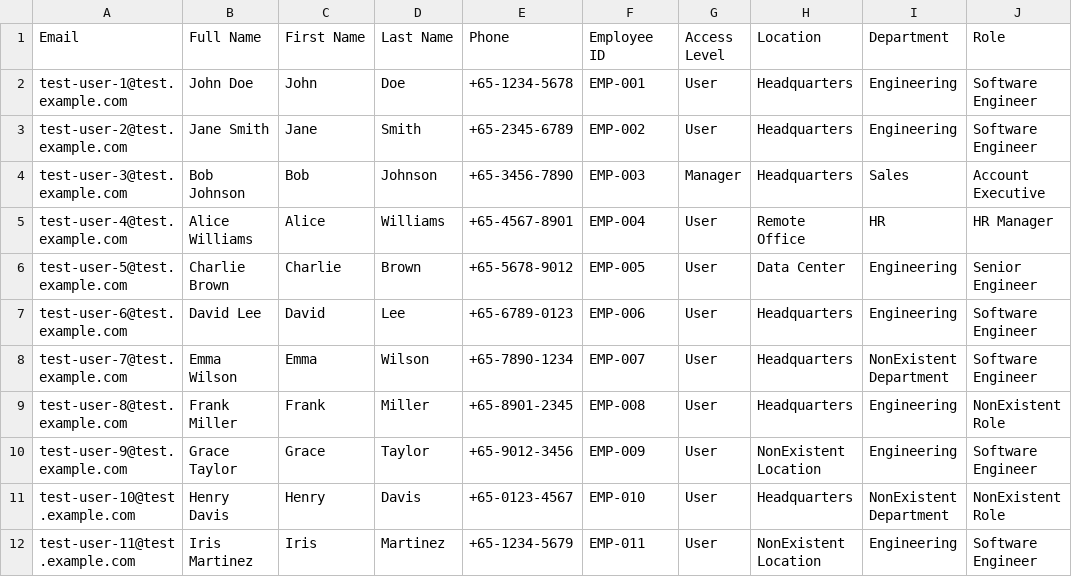
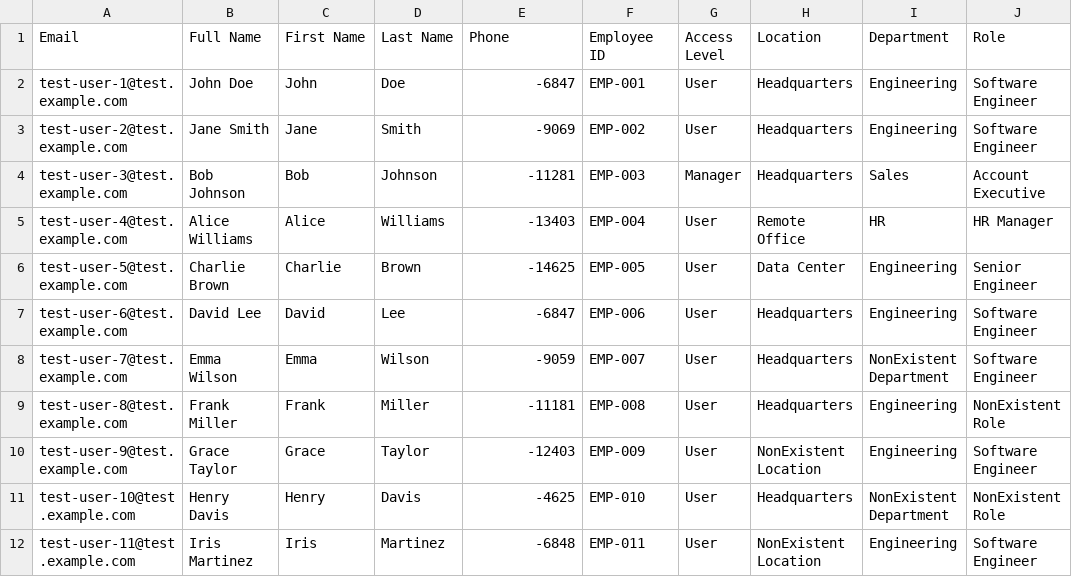
Before and after one commit to kahuna-rayn/staysecure-deploy, a CSV file: test-users-import.csv, drawn as a sheet; only a part is shown; the diff covers the shown part only; the diff names each change by its address in the sheet, - before the commit and + after, or states it on an @@ line.

```diff
--- a/test-users-import.csv
+++ b/test-users-import.csv
-E2 (Phone): +65-1234-5678
+E2 (Phone): -6847
-E3 (Phone): +65-2345-6789
+E3 (Phone): -9069
-E4 (Phone): +65-3456-7890
+E4 (Phone): -11281
-E5 (Phone): +65-4567-8901
+E5 (Phone): -13403
-E6 (Phone): +65-5678-9012
+E6 (Phone): -14625
-E7 (Phone): +65-6789-0123
+E7 (Phone): -6847
-E8 (Phone): +65-7890-1234
+E8 (Phone): -9059
-E9 (Phone): +65-8901-2345
+E9 (Phone): -11181
-E10 (Phone): +65-9012-3456
+E10 (Phone): -12403
-E11 (Phone): +65-0123-4567
+E11 (Phone): -4625
-E12 (Phone): +65-1234-5679
+E12 (Phone): -6848
```
Also changed, not shown: 1 added row and 9 edited cells elsewhere in this file, 5 other files.
